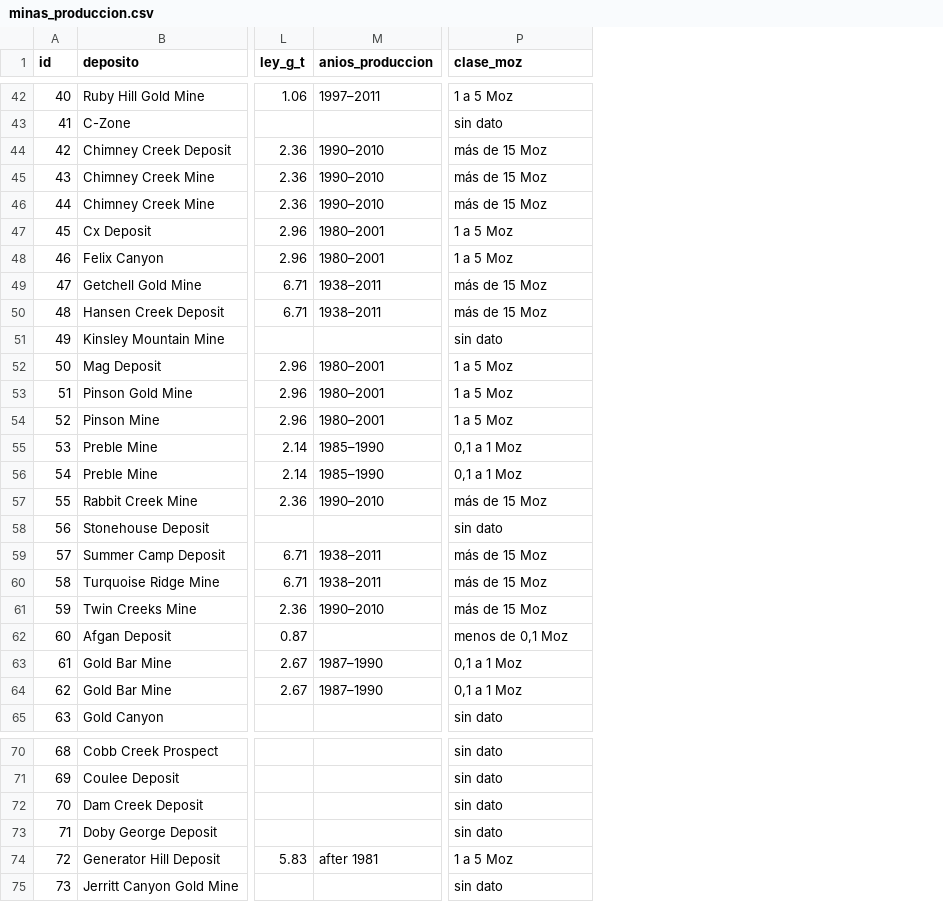
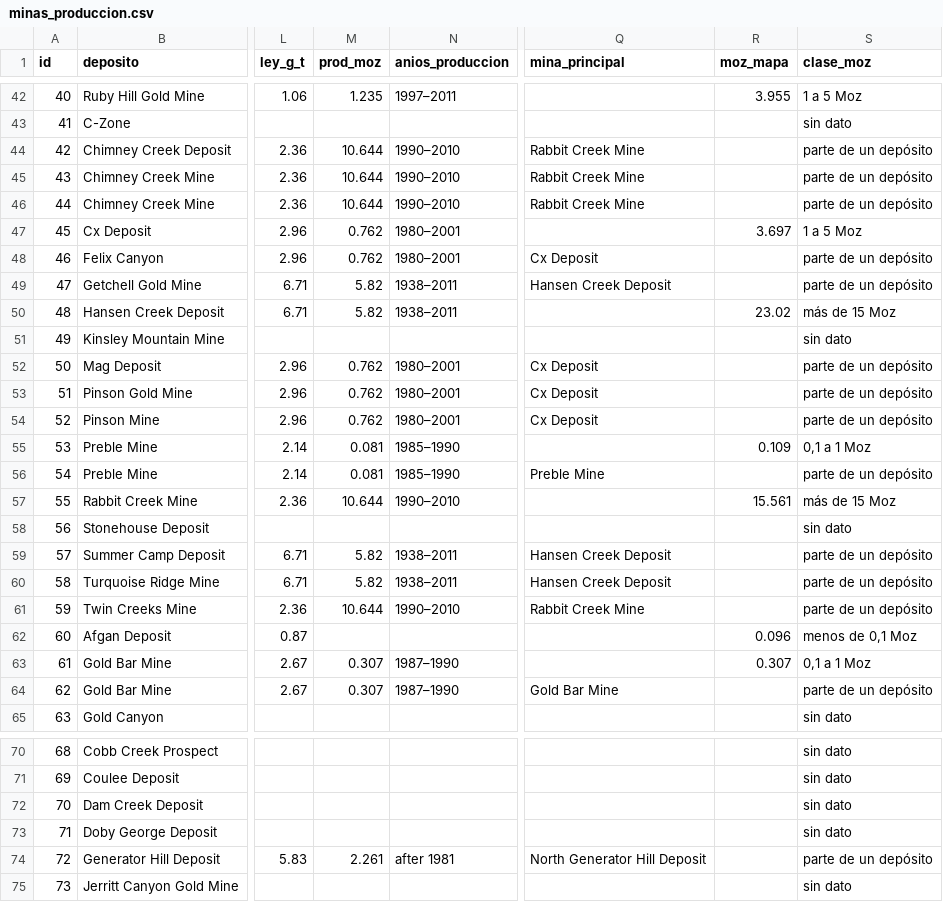
Before and after one commit to ricardoamiel/Frank-Arnott-Prototype-Nevada, a CSV file: datos/minas_produccion.csv, drawn as a sheet; only a part is shown, gaps mark what is left out; addresses are those after the commit; the diff covers the shown part only; the diff names each change by its address in the sheet, - before the commit and + after, or states it on an @@ line.

```diff
--- a/datos/minas_produccion.csv
+++ b/datos/minas_produccion.csv
+column M (prod_moz), rows 42-64: 1.235 |  | 10.644 | 10.644 | 10.644 | 0.762 | 0.762 | 5.82 | 5.82 |  | 0.762 | 0.762 | 0.762 | 0.081 | 0.081 | 10.644 |  | 5.82 | 5.82 | 10.644 |  | 0.307 | 0.307; row 74: 2.261
+column Q (mina_principal), rows 44-64: Rabbit Creek Mine | Rabbit Creek Mine | Rabbit Creek Mine |  | Cx Deposit | Hansen Creek Deposit |  |  | Cx Deposit | Cx Deposit | Cx Deposit |  | Preble Mine |  |  | Hansen Creek Deposit | Hansen Creek Deposit | Rabbit Creek Mine |  |  | Gold Bar Mine; row 74: North Generator Hill Deposit
+column R (moz_mapa), rows 42-63: 3.955 |  |  |  |  | 3.697 |  |  | 23.02 |  |  |  |  | 0.109 |  | 15.561 |  |  |  |  | 0.096 | 0.307
-S44:S46 (clase_moz): más de 15 Moz
+S44:S46 (clase_moz): parte de un depósito
-S48 (clase_moz): 1 a 5 Moz
+S48 (clase_moz): parte de un depósito
-S49 (clase_moz): más de 15 Moz
+S49 (clase_moz): parte de un depósito
-S52:S54 (clase_moz): 1 a 5 Moz
+S52:S54 (clase_moz): parte de un depósito
-S56 (clase_moz): 0,1 a 1 Moz
+S56 (clase_moz): parte de un depósito
-S59:S61 (clase_moz): más de 15 Moz
+S59:S61 (clase_moz): parte de un depósito
-S64 (clase_moz): 0,1 a 1 Moz
+S64 (clase_moz): parte de un depósito
-S74 (clase_moz): 1 a 5 Moz
+S74 (clase_moz): parte de un depósito
```
Also changed, not shown: 34 edited cells elsewhere in this file, 5 other files.
